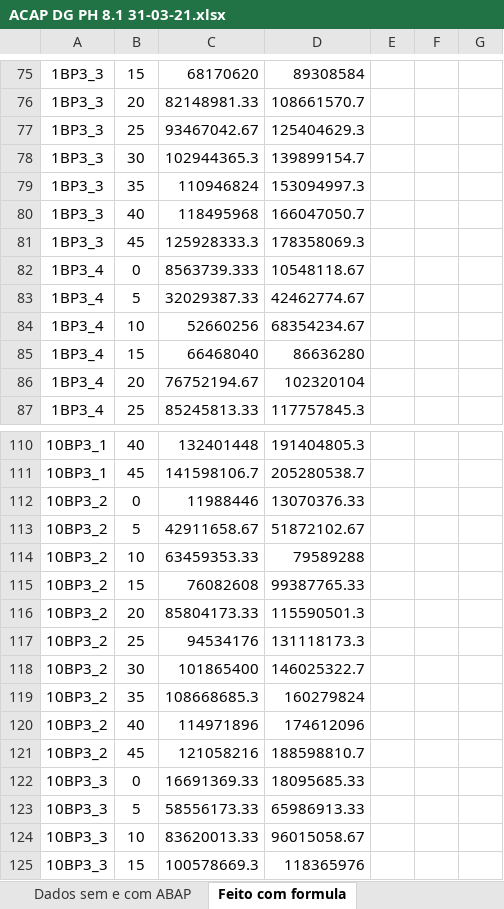
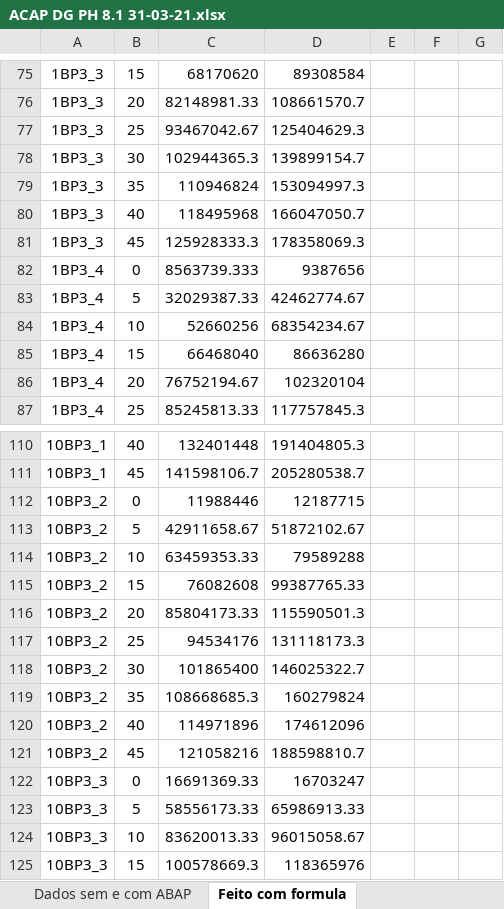
Before and after one commit to abaldezjr/rep-doc, an Excel workbook: doc/ACAP DG PH 8.1 31-03-21.xlsx, sheet Feito com formula, drawn as a sheet; only a part is shown, gaps mark what is left out; values as stored, in another font and other column widths than the file's, no borders; the diff covers the shown part only; the diff names each change by its address in the sheet, - before the commit and + after, or states it on an @@ line.

```diff
--- a/doc/ACAP DG PH 8.1 31-03-21.xlsx (sheet Feito com formula)
+++ b/doc/ACAP DG PH 8.1 31-03-21.xlsx (sheet Feito com formula)
-D82: 10548118.67
+D82: 9387656
-D112: 13070376.33
+D112: 12187715
-D122: 18095685.33
+D122: 16703247
```
Also changed, not shown: 7 edited cells elsewhere in this sheet, sheet Dados planilhados, charts or pictures, doc/ACAP DG PH 7.6 31-03-21.xlsx, doc/ACAP manto PH 8.1 08-04-21.xlsx, 1 other file.
